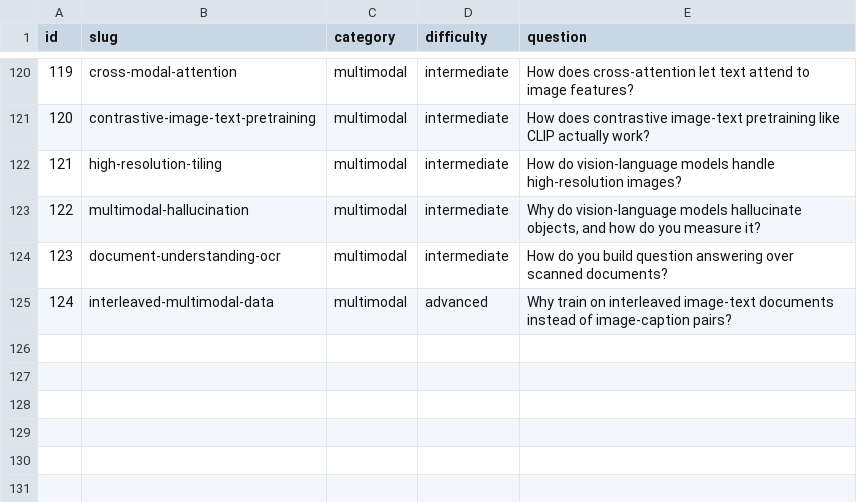
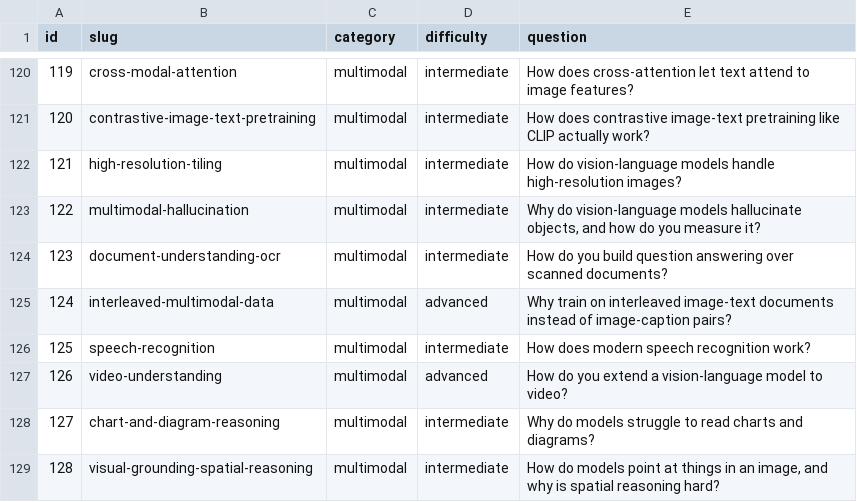
Before and after one commit to alvations/ELIPokemon, a TSV file: questions/questions.tsv, drawn as a sheet; only a part is shown, gaps mark what is left out; the diff names each change by its address in the sheet, - before the commit and + after, or states it on an @@ line.

Commit message:
Add multimodal questions 125-128
- 125 speech recognition: the log-mel front end that turns audio into an image,
  CTC vs transducer vs encoder-decoder and which can stream, why Whisper
  hallucinates on silence, and what an aggregate WER hides
- 126 video: the token budget as the whole design constraint, temporal merging,
  query-aware keyframe selection and its retrieval failure, how to test whether
  a model uses order at all, and why transcript-plus-frames is a strong baseline
- 127 charts: perception and arithmetic as separate failures, program-of-thought
  decoding, synthetic chart generation, and why chart skill does not transfer
  to topology diagrams
- 128 grounding: coordinates as text tokens, why spatial relations survive
  flattening worse than identity does, set-of-mark prompting, and why IoU is
  the wrong metric for an agent

Pokemon side uses species cries and the Pokedex cry waveform for ASR, the Vs.
Recorder and the battle log for video, the type chart and the stat hexagon for
charts, the Eevee evolution tree for topology diagrams, and PC box slots for
grounding.

```diff
--- a/questions/questions.tsv
+++ b/questions/questions.tsv
+row 126: 125 | speech-recognition | multimodal | intermediate | How does modern speech recognition work?
+row 127: 126 | video-understanding | multimodal | advanced | How do you extend a vision-language model to video?
+row 128: 127 | chart-and-diagram-reasoning | multimodal | intermediate | Why do models struggle to read charts and diagrams?
+row 129: 128 | visual-grounding-spatial-reasoning | multimodal | intermediate | How do models point at things in an image, and why is spatial reasoning hard?
```
Also changed, not shown: 11 other files.
